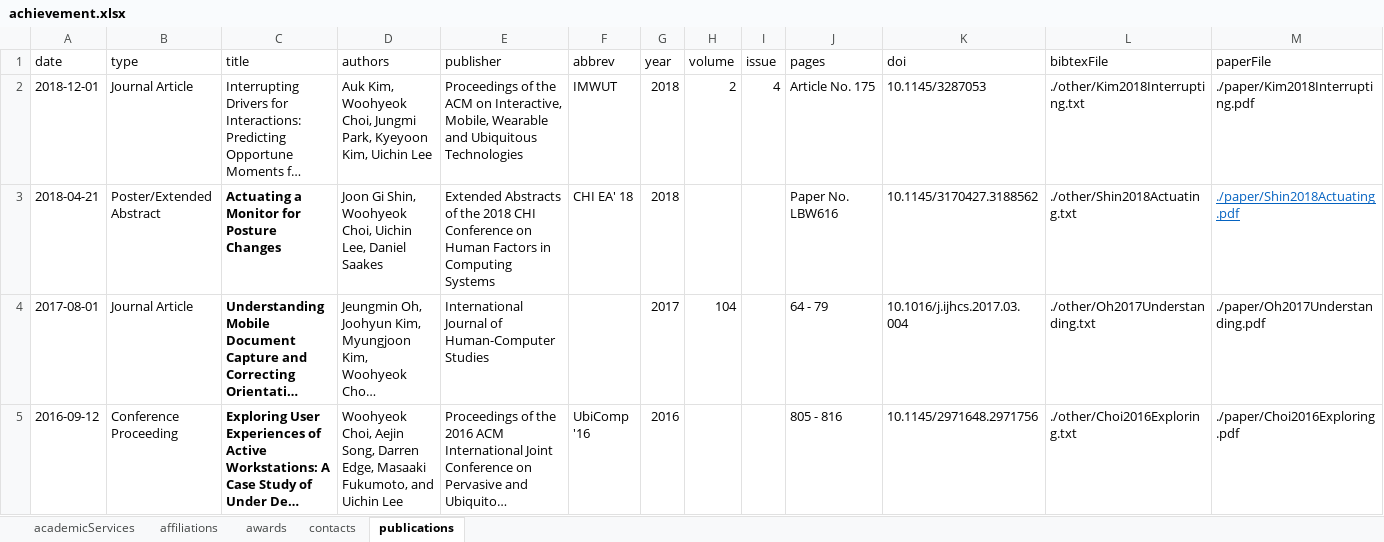
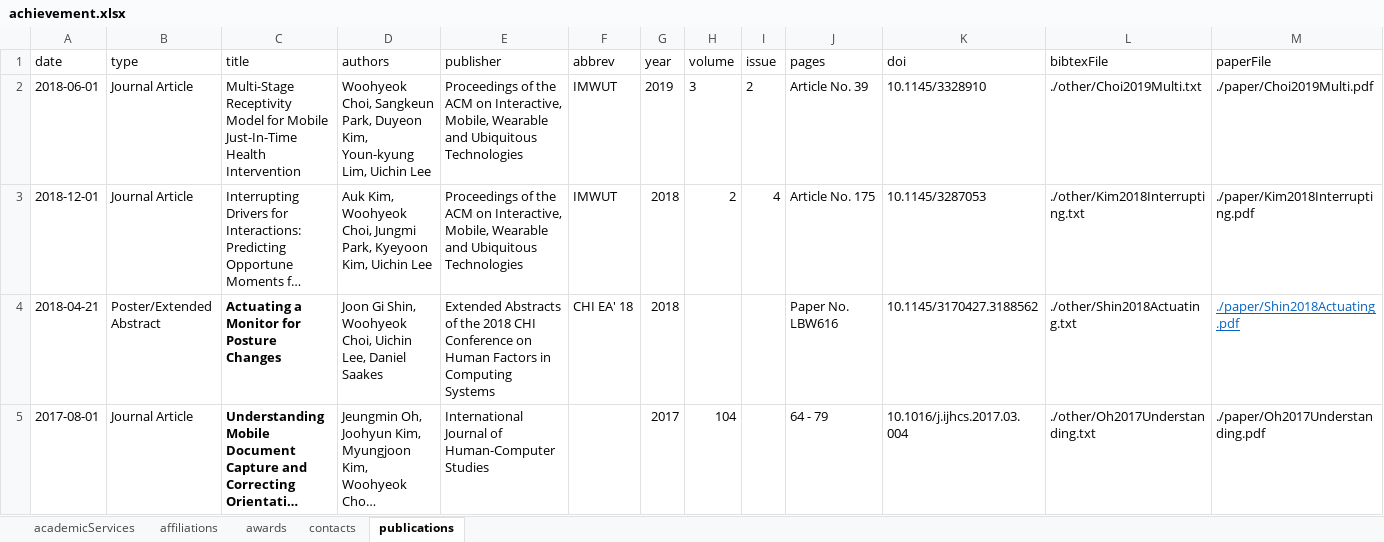
Before and after one commit to woohyeok-choi/woohyeok-choi.github.io, an Excel workbook: data/achievement.xlsx, sheet publications, drawn as a sheet; only a part is shown; the shorter side is filled out with more unchanged rows; long unchanged cells end in …; values as stored, in another font and other column widths than the file's, no borders; rows hold the shown columns only; the diff names each change by its address in the sheet, - before the commit and + after, or states it on an @@ line.

Commit message:
Add New Paper

```diff
--- a/data/achievement.xlsx (sheet publications)
+++ b/data/achievement.xlsx (sheet publications)
+row 2: 2018-06-01 | Journal Article | Multi-Stage Receptivity Model for Mobile Just-In-Time Health Intervention | Woohyeok Choi, Sangkeun Park, Duyeon Kim, Youn-kyung Lim, Uichin Lee | Proceedings of the ACM on Interactive, Mobile, Wearable and Ubiquitous Technologies | IMWUT | 2019 | 3 | 2 | Article No. 39 | 10.1145/3328910 | ./other/Choi2019Multi.txt | ./paper/Choi2019Multi.pdf
```
Also changed, not shown: 42 other files.
